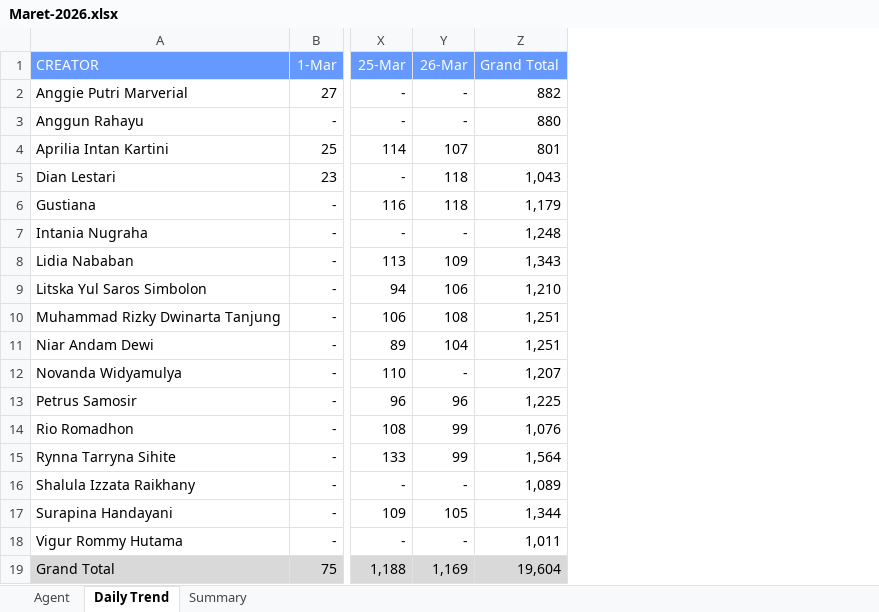
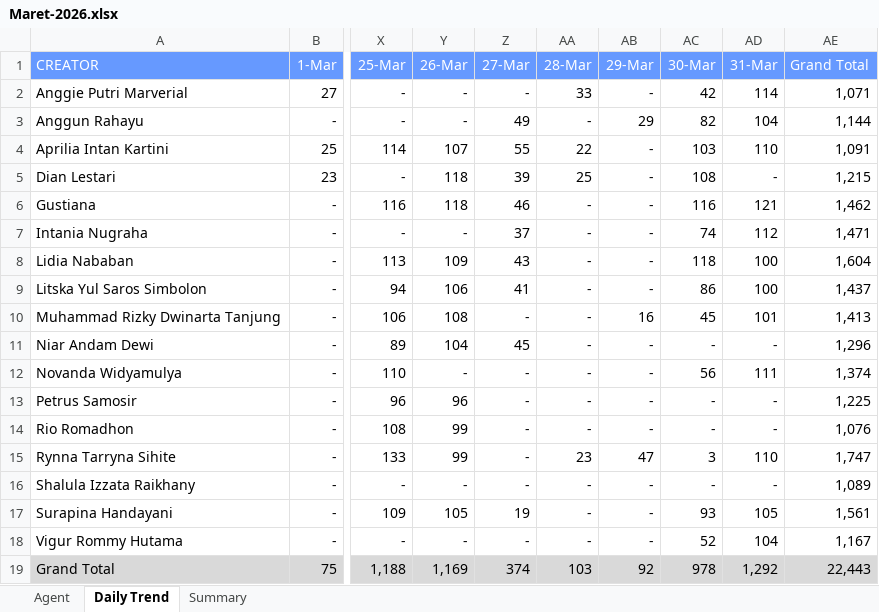
Before and after one commit to AlvyFahmy/Agent_Retention, an Excel workbook: Maret-2026.xlsx, sheet Daily Trend, drawn as a sheet; only a part is shown, gaps mark what is left out; values as stored, in another font and other column widths than the file's, no borders; conditional formats not drawn; addresses are those after the commit; the diff names each change by its address in the sheet, - before the commit and + after, or states it on an @@ line.

```diff
--- a/Maret-2026.xlsx (sheet Daily Trend)
+++ b/Maret-2026.xlsx (sheet Daily Trend)
+column Z (27-Mar), rows 2-19: - | 49 | 55 | 39 | 46 | 37 | 43 | 41 | - | 45 | - | - | - | - | - | 19 | - | 374
+column AA (28-Mar), rows 2-19: 33 | - | 22 | 25 | - | - | - | - | - | - | - | - | - | 23 | - | - | - | 103
+column AB (29-Mar), rows 2-19: - | 29 | - | - | - | - | - | - | 16 | - | - | - | - | 47 | - | - | - | 92
+column AC (30-Mar), rows 2-19: 42 | 82 | 103 | 108 | 116 | 74 | 118 | 86 | 45 | - | 56 | - | - | 3 | - | 93 | 52 | 978
+column AD (31-Mar), rows 2-19: 114 | 104 | 110 | - | 121 | 112 | 100 | 100 | 101 | - | 111 | - | - | 110 | - | 105 | 104 | 1,292
-AE2 (Grand Total): 882
+AE2 (Grand Total): 1,071
-AE3 (Grand Total): 880
+AE3 (Grand Total): 1,144
-AE4 (Grand Total): 801
+AE4 (Grand Total): 1,091
-AE5 (Grand Total): 1,043
+AE5 (Grand Total): 1,215
-AE6 (Grand Total): 1,179
+AE6 (Grand Total): 1,462
-AE7 (Grand Total): 1,248
+AE7 (Grand Total): 1,471
-AE8 (Grand Total): 1,343
+AE8 (Grand Total): 1,604
-AE9 (Grand Total): 1,210
+AE9 (Grand Total): 1,437
-AE10 (Grand Total): 1,251
+AE10 (Grand Total): 1,413
-AE11 (Grand Total): 1,251
+AE11 (Grand Total): 1,296
-AE12 (Grand Total): 1,207
+AE12 (Grand Total): 1,374
-AE15 (Grand Total): 1,564
+AE15 (Grand Total): 1,747
-AE17 (Grand Total): 1,344
+AE17 (Grand Total): 1,561
-AE18 (Grand Total): 1,011
+AE18 (Grand Total): 1,167
-AE19 (Grand Total): 19,604
+AE19 (Grand Total): 22,443
```
Also changed, not shown: sheet Agent, sheet Summary.
